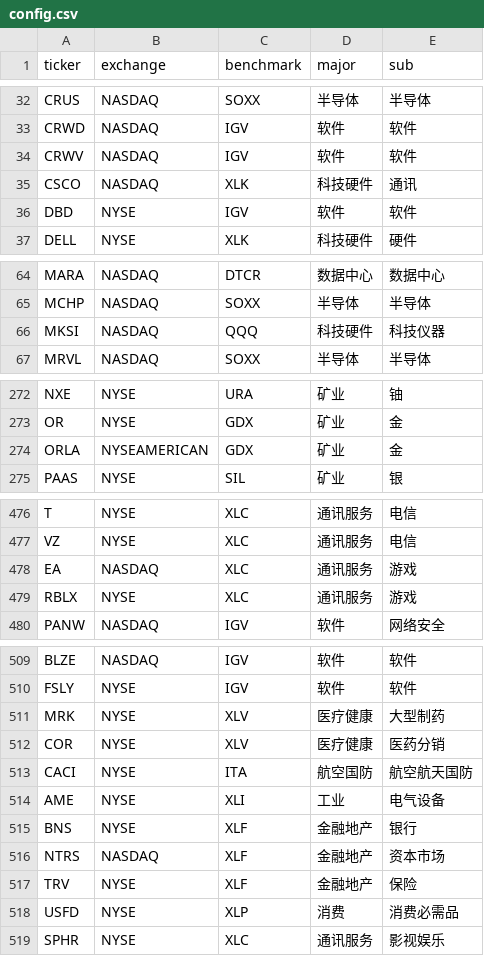
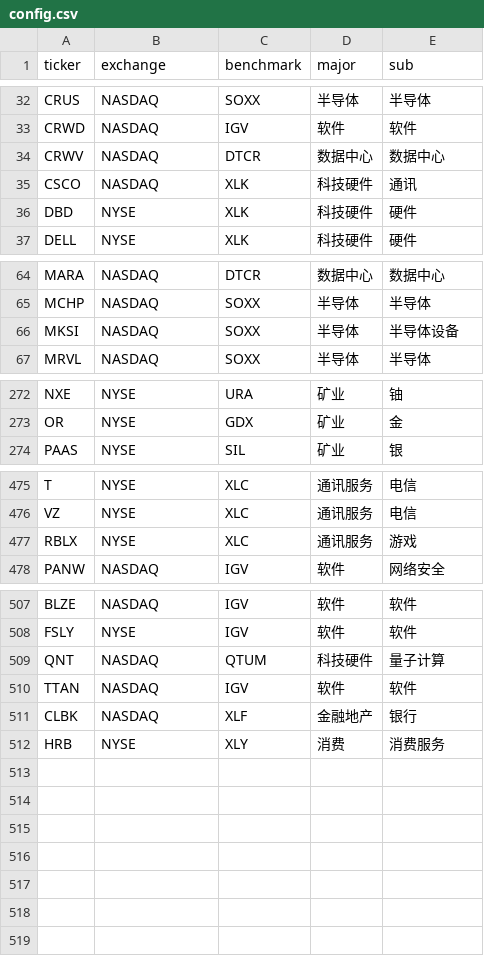
Before and after one commit to coopofficialaaron-cmd/Trend_Tracking_Cld, a CSV file: config.csv, drawn as a sheet; only a part is shown, gaps mark what is left out; the diff covers the shown part only.

```diff
--- a/config.csv
+++ b/config.csv
@@ -33,5 +33,5 @@ CRUS,NASDAQ,SOXX,半导体,半导体
 CRWD,NASDAQ,IGV,软件,软件
-CRWV,NASDAQ,IGV,软件,软件
+CRWV,NASDAQ,DTCR,数据中心,数据中心
 CSCO,NASDAQ,XLK,科技硬件,通讯
-DBD,NYSE,IGV,软件,软件
+DBD,NYSE,XLK,科技硬件,硬件
 DELL,NYSE,XLK,科技硬件,硬件
@@ -65,3 +65,3 @@ MARA,NASDAQ,DTCR,数据中心,数据中心
 MCHP,NASDAQ,SOXX,半导体,半导体
-MKSI,NASDAQ,QQQ,科技硬件,科技仪器
+MKSI,NASDAQ,SOXX,半导体,半导体设备
 MRVL,NASDAQ,SOXX,半导体,半导体
@@ -273,3 +273,2 @@ NXE,NYSE,URA,矿业,铀
 OR,NYSE,GDX,矿业,金
-ORLA,NYSEAMERICAN,GDX,矿业,金
 PAAS,NYSE,SIL,矿业,银
@@ -477,3 +476,2 @@ T,NYSE,XLC,通讯服务,电信
 VZ,NYSE,XLC,通讯服务,电信
-EA,NASDAQ,XLC,通讯服务,游戏
 RBLX,NYSE,XLC,通讯服务,游戏
@@ -510,10 +508,5 @@ BLZE,NASDAQ,IGV,软件,软件
 FSLY,NYSE,IGV,软件,软件
-MRK,NYSE,XLV,医疗健康,大型制药
-COR,NYSE,XLV,医疗健康,医药分销
-CACI,NYSE,ITA,航空国防,航空航天国防
-AME,NYSE,XLI,工业,电气设备
-BNS,NYSE,XLF,金融地产,银行
-NTRS,NASDAQ,XLF,金融地产,资本市场
-TRV,NYSE,XLF,金融地产,保险
-USFD,NYSE,XLP,消费,消费必需品
-SPHR,NYSE,XLC,通讯服务,影视娱乐
+QNT,NASDAQ,QTUM,科技硬件,量子计算
+TTAN,NASDAQ,IGV,软件,软件
+CLBK,NASDAQ,XLF,金融地产,银行
+HRB,NYSE,XLY,消费,消费服务
```
Also changed, not shown: 28 edited cells elsewhere in this file.
